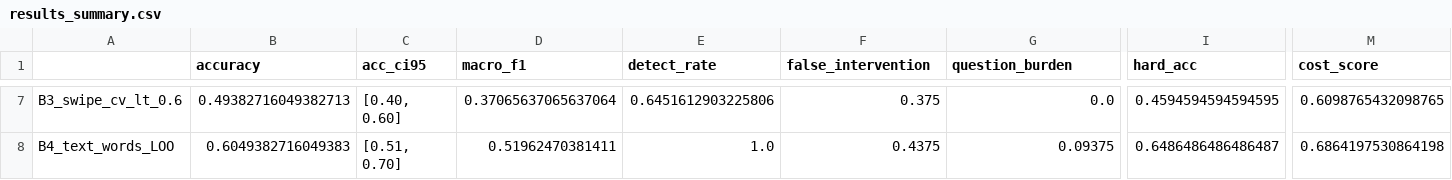
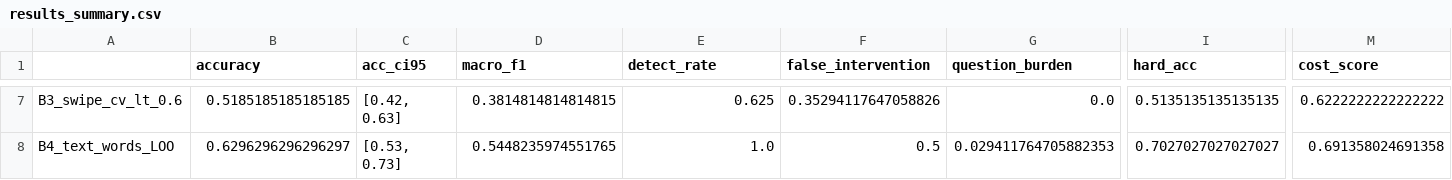
Before and after one commit to Blue-dogy/Advance_Topics_Generative-AI-ScrollGuard, a CSV file: results_summary.csv, drawn as a sheet; only a part is shown, gaps mark what is left out; the diff covers the shown part only; the diff names each change by its address in the sheet, - before the commit and + after, or states it on an @@ line.

```diff
--- a/results_summary.csv
+++ b/results_summary.csv
-B7 (accuracy): 0.49382716049382713
+B7 (accuracy): 0.5185185185185185
-C7 (acc_ci95): [0.40, 0.60]
+C7 (acc_ci95): [0.42, 0.63]
-D7 (macro_f1): 0.37065637065637064
+D7 (macro_f1): 0.3814814814814815
-E7 (detect_rate): 0.6451612903225806
+E7 (detect_rate): 0.625
-F7 (false_intervention): 0.375
+F7 (false_intervention): 0.35294117647058826
-I7 (hard_acc): 0.4594594594594595
+I7 (hard_acc): 0.5135135135135135
-M7 (cost_score): 0.6098765432098765
+M7 (cost_score): 0.6222222222222222
-B8 (accuracy): 0.6049382716049383
+B8 (accuracy): 0.6296296296296297
-C8 (acc_ci95): [0.51, 0.70]
+C8 (acc_ci95): [0.53, 0.73]
-D8 (macro_f1): 0.51962470381411
+D8 (macro_f1): 0.5448235974551765
-F8 (false_intervention): 0.4375
+F8 (false_intervention): 0.5
-G8 (question_burden): 0.09375
+G8 (question_burden): 0.029411764705882353
-I8 (hard_acc): 0.6486486486486487
+I8 (hard_acc): 0.7027027027027027
-M8 (cost_score): 0.6864197530864198
+M8 (cost_score): 0.691358024691358
```
Also changed, not shown: 30 edited cells elsewhere in this file, benchmark_labels.csv, benchmark_meta.csv, 7 other files.
